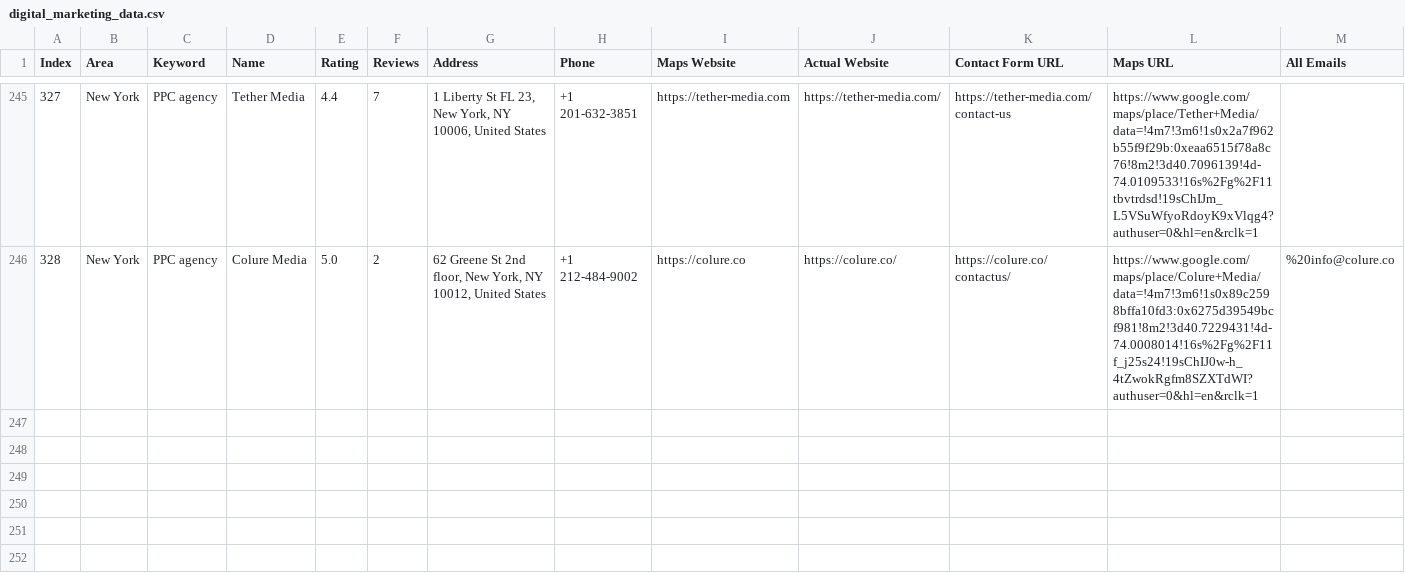
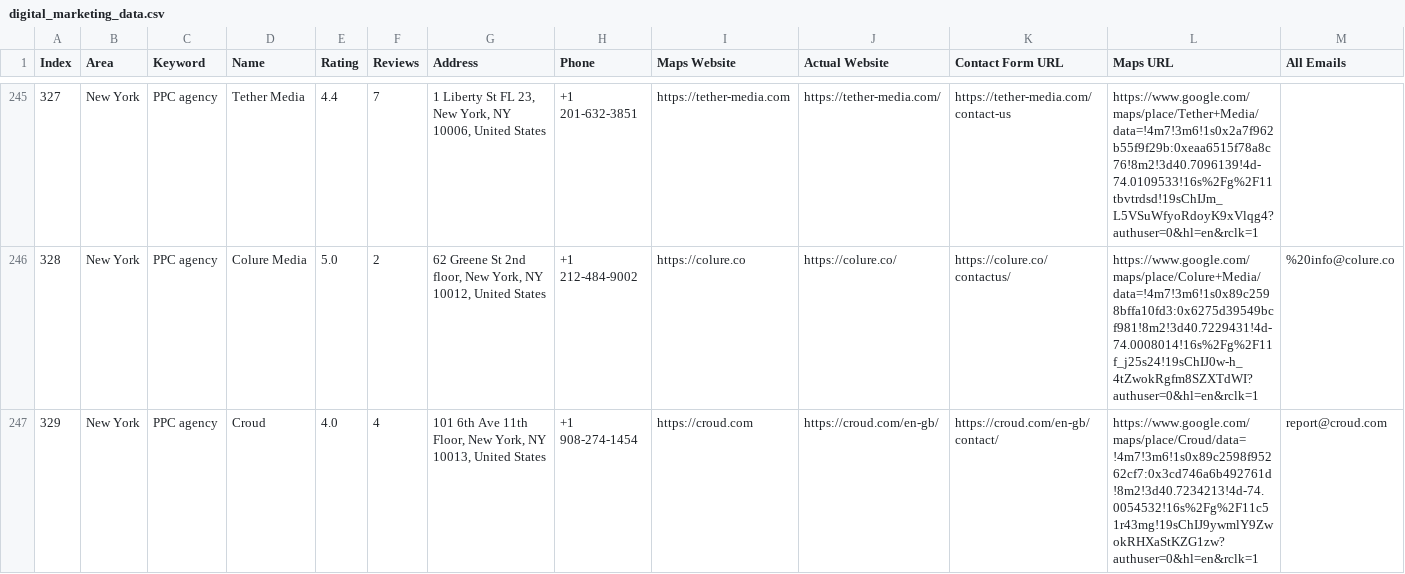
Before and after one commit to farhan281/hcf, a CSV file: digital_marketing_data.csv, drawn as a sheet; only a part is shown, gaps mark what is left out; rows hold the shown columns only; the diff names each change by its address in the sheet, - before the commit and + after, or states it on an @@ line.

Commit message:
auto: 2026-04-01T06:32:40.978Z

```diff
--- a/digital_marketing_data.csv
+++ b/digital_marketing_data.csv
+row 247: 329 | New York | PPC agency | Croud | 4.0 | 4 | 101 6th Ave 11th Floor, New York, NY 10013, United States | +1 908-274-1454 | https://croud.com | https://croud.com/en-gb/ | https://croud.com/en-gb/contact/ | https://www.google.com/maps/place/Croud/data=!4m7!3m6!1s0x89c2598f95262cf7:0x3cd746a6b492761d!8m2!3d40.7234213!4d-74.0054532!16s%2Fg%2F11c51r43mg!19sChIJ9ywmlY9ZwokRHXaStKZG1zw?authuser=0&hl=en&rclk=1 | report@croud.com
```
